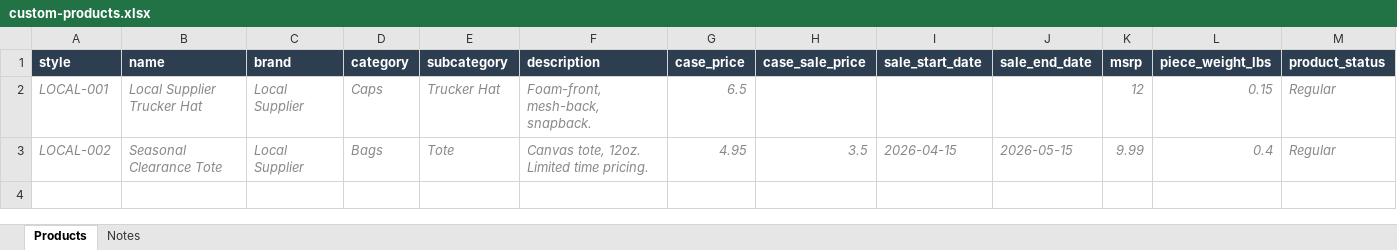
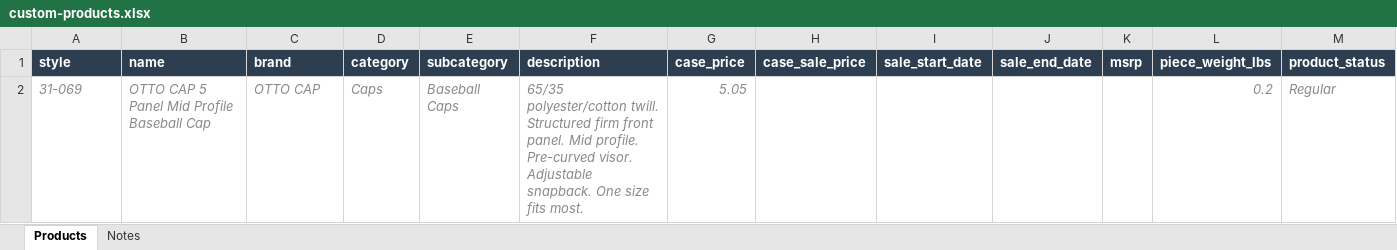
Before and after one commit to Aliveprintshop/PriceCalculator, an Excel workbook: custom-products.xlsx, sheet Products, drawn as a sheet; only a part is shown; values as stored, in another font and other column widths than the file's, no borders; removed rows and columns are numbered as before the commit, all else as after; rows hold the shown columns only; the diff names each change by its address in the sheet, - before the commit and + after, or states it on an @@ line.

Commit message:
/start landing: product page handoff, OTTO cap

```diff
--- a/custom-products.xlsx (sheet Products)
+++ b/custom-products.xlsx (sheet Products)
-row 2: LOCAL-001 | Local Supplier Trucker Hat | Local Supplier | Caps | Trucker Hat | Foam-front, mesh-back, snapback. | 6.5 |  |  |  | 12 | 0.15 | Regular
-row 3: LOCAL-002 | Seasonal Clearance Tote | Local Supplier | Bags | Tote | Canvas tote, 12oz. Limited time pricing. | 4.95 | 3.5 | 2026-04-15 | 2026-05-15 | 9.99 | 0.4 | Regular
+row 2: 31-069 | OTTO CAP 5 Panel Mid Profile Baseball Cap | OTTO CAP | Caps | Baseball Caps | 65/35 polyester/cotton twill. Structured firm front panel. Mid profile. Pre-curved visor. Adjustable snapback. One size fits most. | 5.05 |  |  |  |  | 0.2 | Regular
```
Also changed, not shown: 1 other file.
